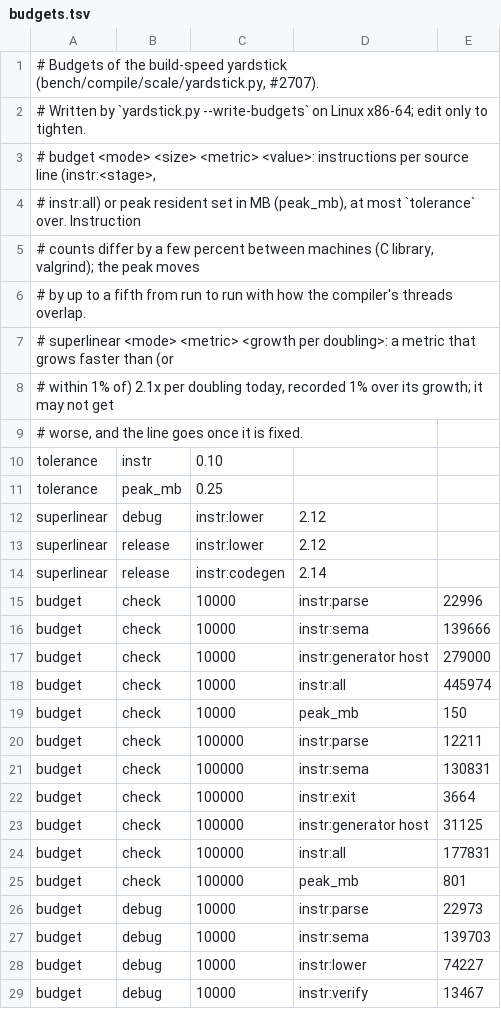
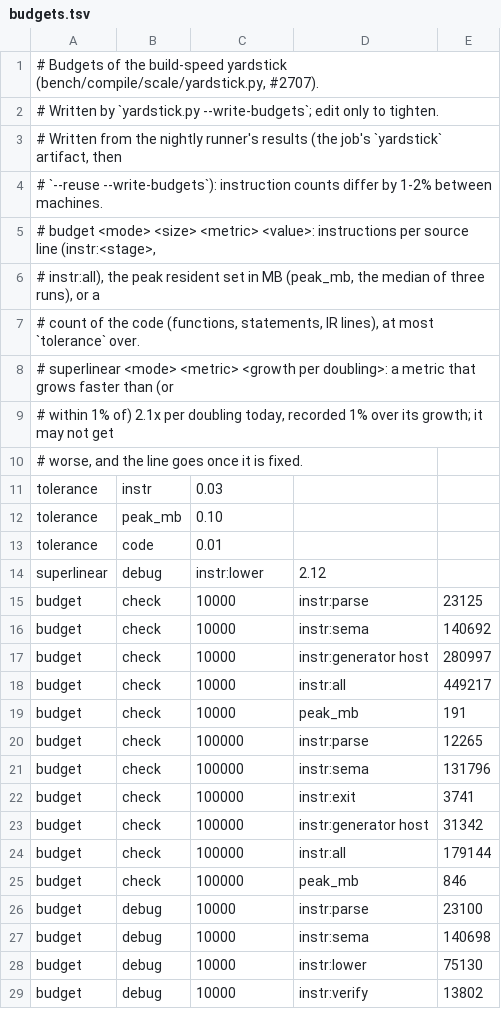
Before and after one commit to velt-lang/velt, a TSV file: bench/compile/scale/budgets.tsv, drawn as a sheet; only a part is shown; the diff covers the shown part only.

Commit message:
bench: the yardstick budgets from the nightly runner: instructions +3%, the median peak +10%, counts of the code +1%, clang at 10k

```diff
--- a/bench/compile/scale/budgets.tsv
+++ b/bench/compile/scale/budgets.tsv
@@ -1,7 +1,8 @@
 # Budgets of the build-speed yardstick (bench/compile/scale/yardstick.py, #2707).
-# Written by `yardstick.py --write-budgets` on Linux x86-64; edit only to tighten.
+# Written by `yardstick.py --write-budgets`; edit only to tighten.
+# Written from the nightly runner's results (the job's `yardstick` artifact, then
+# `--reuse --write-budgets`): instruction counts differ by 1-2% between machines.
 # budget <mode> <size> <metric> <value>: instructions per source line (instr:<stage>,
-# instr:all) or peak resident set in MB (peak_mb), at most `tolerance` over. Instruction
-# counts differ by a few percent between machines (C library, valgrind); the peak moves
-# by up to a fifth from run to run with how the compiler's threads overlap.
+# instr:all), the peak resident set in MB (peak_mb, the median of three runs), or a
+# count of the code (functions, statements, IR lines), at most `tolerance` over.
 # superlinear <mode> <metric> <growth per doubling>: a metric that grows faster than (or
@@ -9,21 +10,20 @@
 # worse, and the line goes once it is fixed.
-tolerance	instr	0.10
-tolerance	peak_mb	0.25
+tolerance	instr	0.03
+tolerance	peak_mb	0.10
+tolerance	code	0.01
 superlinear	debug	instr:lower	2.12
-superlinear	release	instr:lower	2.12
-superlinear	release	instr:codegen	2.14
-budget	check	10000	instr:parse	22996
-budget	check	10000	instr:sema	139666
-budget	check	10000	instr:generator host	279000
-budget	check	10000	instr:all	445974
-budget	check	10000	peak_mb	150
-budget	check	100000	instr:parse	12211
-budget	check	100000	instr:sema	130831
-budget	check	100000	instr:exit	3664
-budget	check	100000	instr:generator host	31125
-budget	check	100000	instr:all	177831
-budget	check	100000	peak_mb	801
-budget	debug	10000	instr:parse	22973
-budget	debug	10000	instr:sema	139703
-budget	debug	10000	instr:lower	74227
-budget	debug	10000	instr:verify	13467
+budget	check	10000	instr:parse	23125
+budget	check	10000	instr:sema	140692
+budget	check	10000	instr:generator host	280997
+budget	check	10000	instr:all	449217
+budget	check	10000	peak_mb	191
+budget	check	100000	instr:parse	12265
+budget	check	100000	instr:sema	131796
+budget	check	100000	instr:exit	3741
+budget	check	100000	instr:generator host	31342
+budget	check	100000	instr:all	179144
+budget	check	100000	peak_mb	846
+budget	debug	10000	instr:parse	23100
+budget	debug	10000	instr:sema	140698
+budget	debug	10000	instr:lower	75130
+budget	debug	10000	instr:verify	13802
```
Also changed, not shown: 11 added rows, 10 removed rows and 30 edited cells elsewhere in this file, 1 other file.
